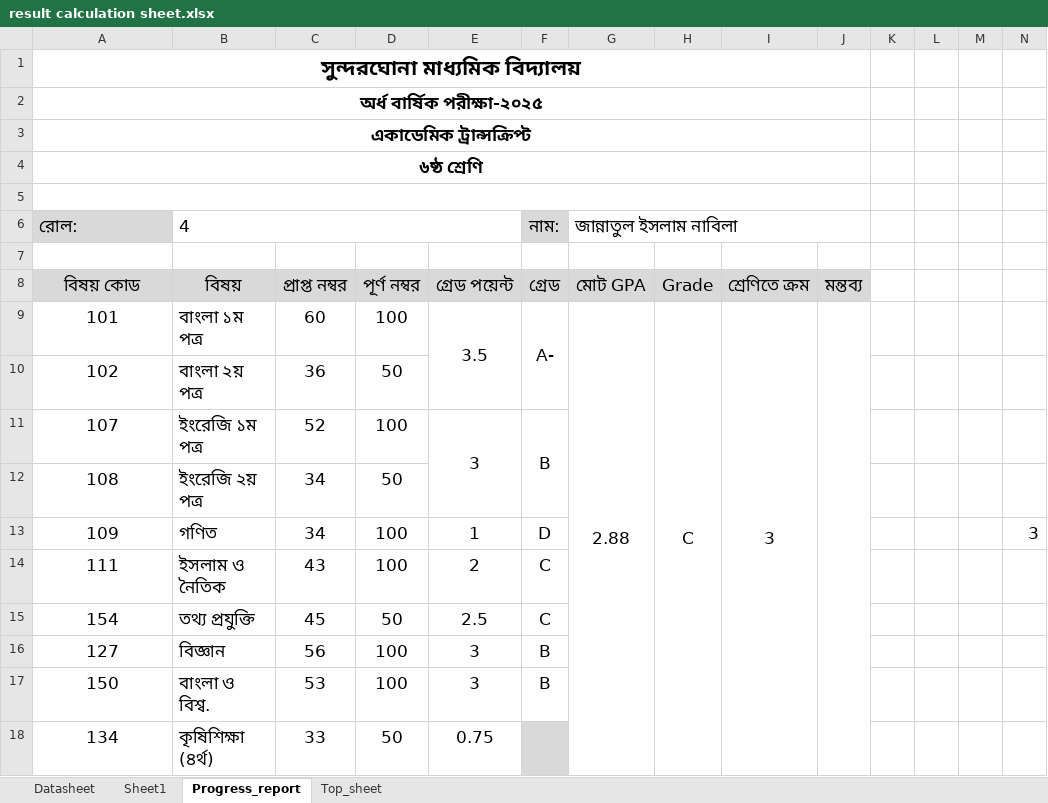
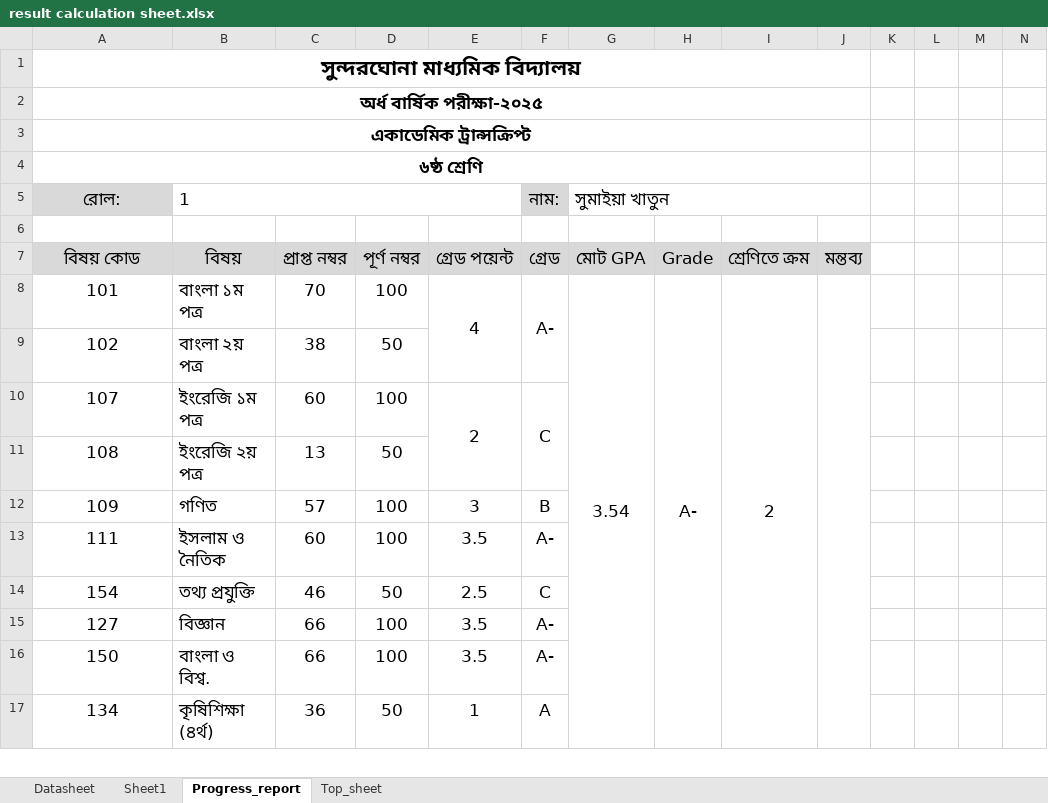
Before and after one commit to ferdousbag/result_calculation_excel_sheet, an Excel workbook: result calculation sheet.xlsx, sheet Progress_report, drawn as a sheet; only a part is shown; values as stored, in another font and other column widths than the file's, no borders; charts and pictures and conditional formats not drawn; removed rows and columns are numbered as before the commit, all else as after; the diff covers the shown part only; the diff names each change by its address in the sheet, - before the commit and + after, or states it on an @@ line.

```diff
--- a/result calculation sheet.xlsx (sheet Progress_report)
+++ b/result calculation sheet.xlsx (sheet Progress_report)
-row 5: (empty)
-A5 alignment: left
+A5 alignment: center
-B5: 4
+B5: 1
-G5: জান্নাতুল ইসলাম নাবিলা
+G5: সুমাইয়া খাতুন
-C8: 60
+C8: 70
-E8: 3.5
+E8: 4
-G8: 2.88
+G8: 3.54
-H8: C
+H8: A-
-I8: 3
+I8: 2
-C9: 36
+C9: 38
-C10: 52
+C10: 60
-E10: 3
+E10: 2
-F10: B
+F10: C
-C11: 34
+C11: 13
-C12: 34
+C12: 57
-E12: 1
+E12: 3
-F12: D
+F12: B
-N12: 3
+N12: (empty)
-C13: 43
+C13: 60
-E13: 2
+E13: 3.5
-F13: C
+F13: A-
-C14: 45
+C14: 46
-C15: 56
+C15: 66
-E15:E16: 3
+E15:E16: 3.5
-F15:F16: B
+F15:F16: A-
-C16: 53
+C16: 66
-C17: 33
+C17: 36
-E17: 0.75
+E17: 1
-F17: (empty)
+F17: A
-F17 fill: #D9D9D9
+F17 fill: none
-F18:F19 merged
```
Also changed, not shown: 2 added rows, 1 removed row and 2 edited cells elsewhere in this sheet, sheet Datasheet, sheet Top_sheet, formulas that keep their value, charts or pictures.
